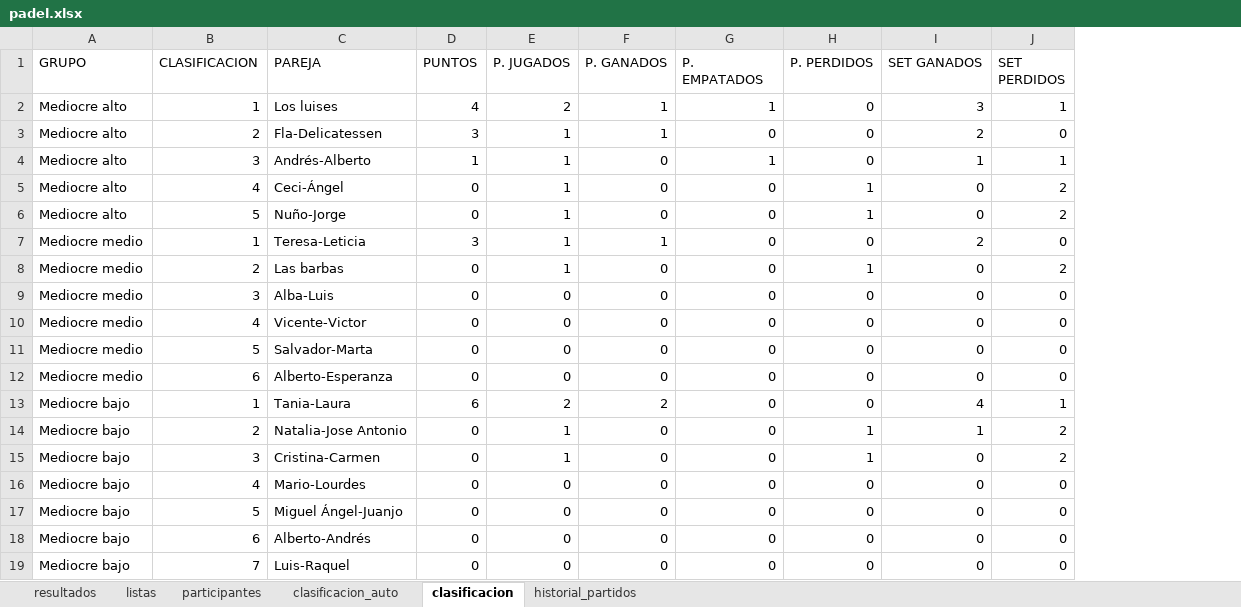
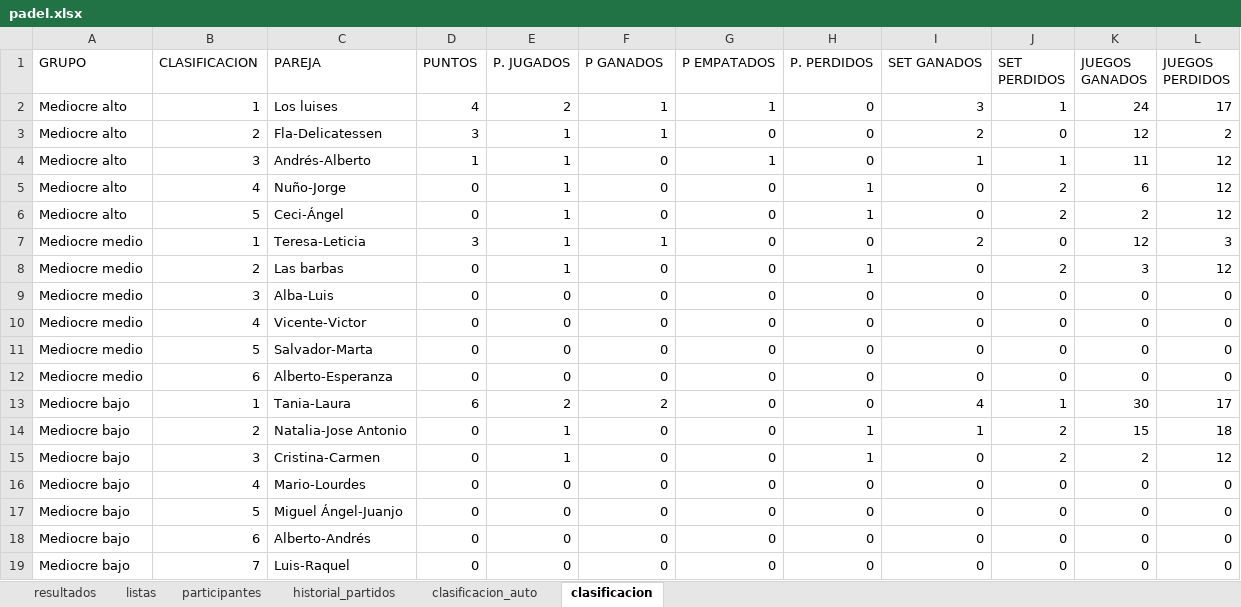
Before and after one commit to lcalle268/campeonato-padel, an Excel workbook: padel.xlsx, sheet clasificacion, drawn as a sheet; values as stored, in another font and other column widths than the file's, no borders; removed rows and columns are numbered as before the commit, all else as after; the diff names each change by its address in the sheet, - before the commit and + after, or states it on an @@ line.

```diff
--- a/padel.xlsx (sheet clasificacion)
+++ b/padel.xlsx (sheet clasificacion)
@@ sheet tab order changed: resultados | listas | participantes | historial_partidos | clasificacion_auto | clasificacion @@
+column K (JUEGOS GANADOS), rows 2-5: 24 | 12 | 11 | 6; rows 7-19: 12 | 3 | 0 | 0 | 0 | 0 | 30 | 15 | 2 | 0 | 0 | 0 | 0
+column L (JUEGOS PERDIDOS), rows 2-5: 17 | 2 | 12 | 12; rows 7-19: 3 | 12 | 0 | 0 | 0 | 0 | 17 | 18 | 12 | 0 | 0 | 0 | 0
-F1: P. GANADOS
+F1: P GANADOS
-G1: P. EMPATADOS
+G1: P EMPATADOS
-row 5: Mediocre alto | 4 | Ceci-Ángel | 0 | 1 | 0 | 0 | 1 | 0 | 2
-B5 (CLASIFICACION): 5
+B5 (CLASIFICACION): 4
+row 6: Mediocre alto | 5 | Ceci-Ángel | 0 | 1 | 0 | 0 | 1 | 0 | 2 | 2 | 12
```
Also changed, not shown: sheet clasificacion_auto, 1 other file.
